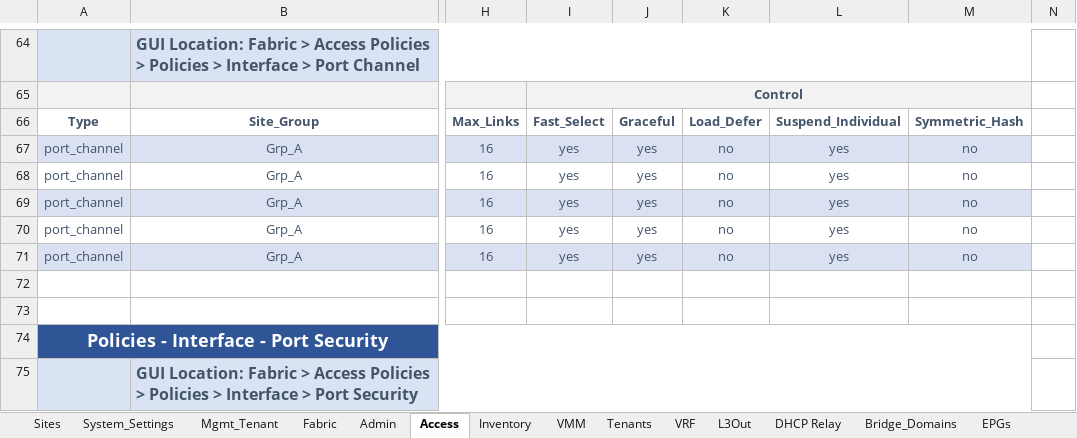
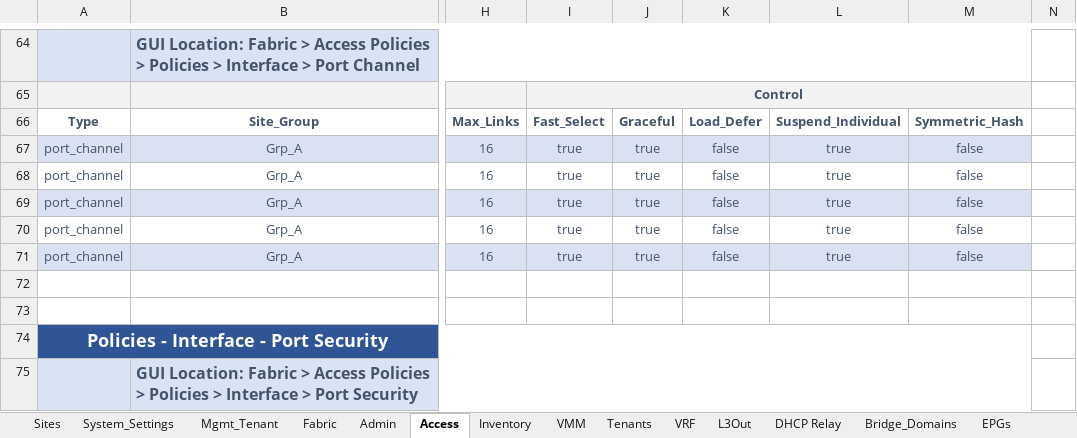
Before and after one commit to terraform-cisco-modules/terraform-easy-aci, an Excel workbook: ACI_Base_Workbookv2.xlsx, sheet Access, drawn as a sheet; only a part is shown, gaps mark what is left out; values as stored, in another font and other column widths than the file's, no borders; the diff names each change by its address in the sheet, - before the commit and + after, or states it on an @@ line.

```diff
--- a/ACI_Base_Workbookv2.xlsx (sheet Access)
+++ b/ACI_Base_Workbookv2.xlsx (sheet Access)
-I67:I71: yes
+I67:I71: true
-J67:J71: yes
+J67:J71: true
-K67:K71: no
+K67:K71: false
-L67:L71: yes
+L67:L71: true
-M67:M71: no
+M67:M71: false
```
Also changed, not shown: 30 other files.
